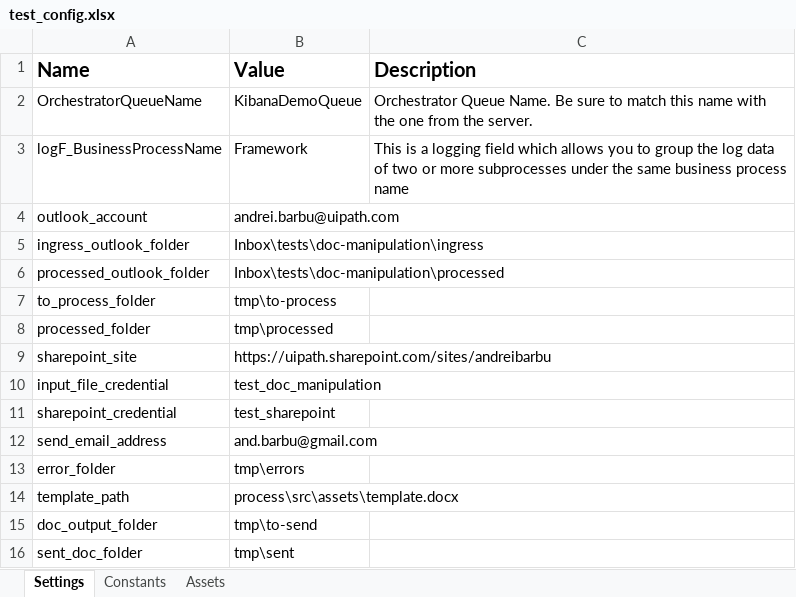
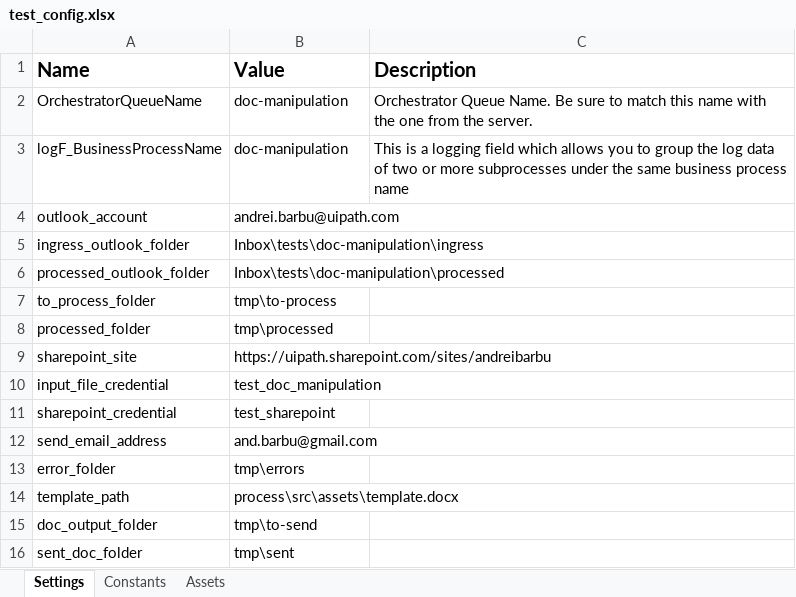
Before and after one commit to AndreiBarbuOz/uipath-doc-manipulation, an Excel workbook: config/test_config.xlsx, sheet Settings, drawn as a sheet; values as stored, in another font and other column widths than the file's, no borders; the diff names each change by its address in the sheet, - before the commit and + after, or states it on an @@ line.

```diff
--- a/config/test_config.xlsx (sheet Settings)
+++ b/config/test_config.xlsx (sheet Settings)
-B2 (Value): KibanaDemoQueue
+B2 (Value): doc-manipulation
-B3 (Value): Framework
+B3 (Value): doc-manipulation
```
Also changed, not shown: 4 other files.
